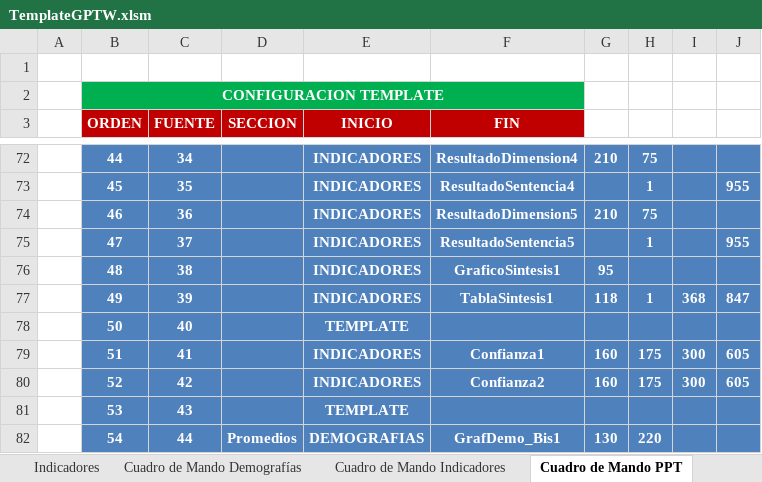
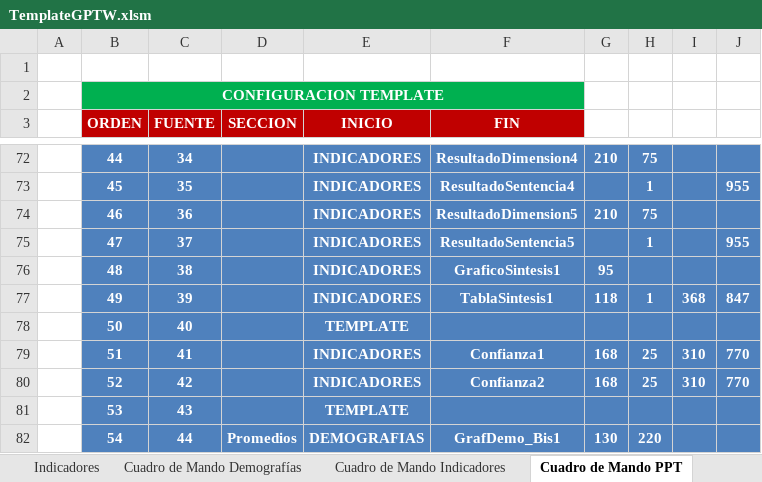
Before and after one commit to gino08/excelMacro, an Excel workbook: TemplateGPTW.xlsm, sheet Cuadro de Mando PPT, drawn as a sheet; only a part is shown, gaps mark what is left out; values as stored, in another font and other column widths than the file's, no borders; charts and pictures not drawn; the diff names each change by its address in the sheet, - before the commit and + after, or states it on an @@ line.

Commit message:
Correcciones Tablas de Confianza
Correcciones Tablas de Confianza

```diff
--- a/TemplateGPTW.xlsm (sheet Cuadro de Mando PPT)
+++ b/TemplateGPTW.xlsm (sheet Cuadro de Mando PPT)
-G79:G80: 160
+G79:G80: 168
-H79:H80: 175
+H79:H80: 25
-I79:I80: 300
+I79:I80: 310
-J79:J80: 605
+J79:J80: 770
```
Also changed, not shown: charts or pictures.
